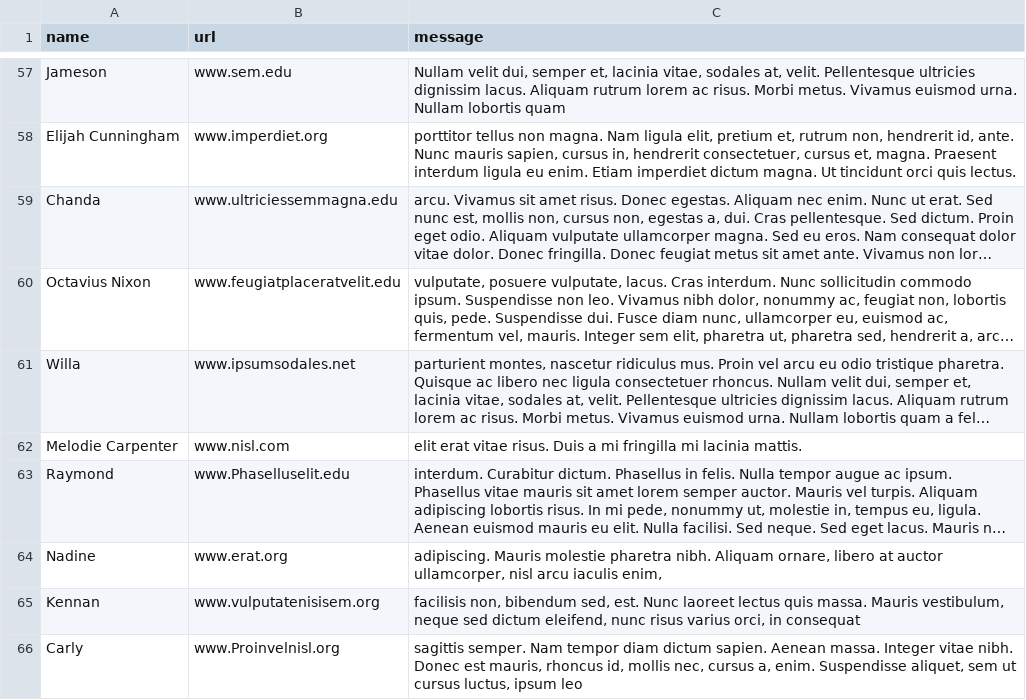
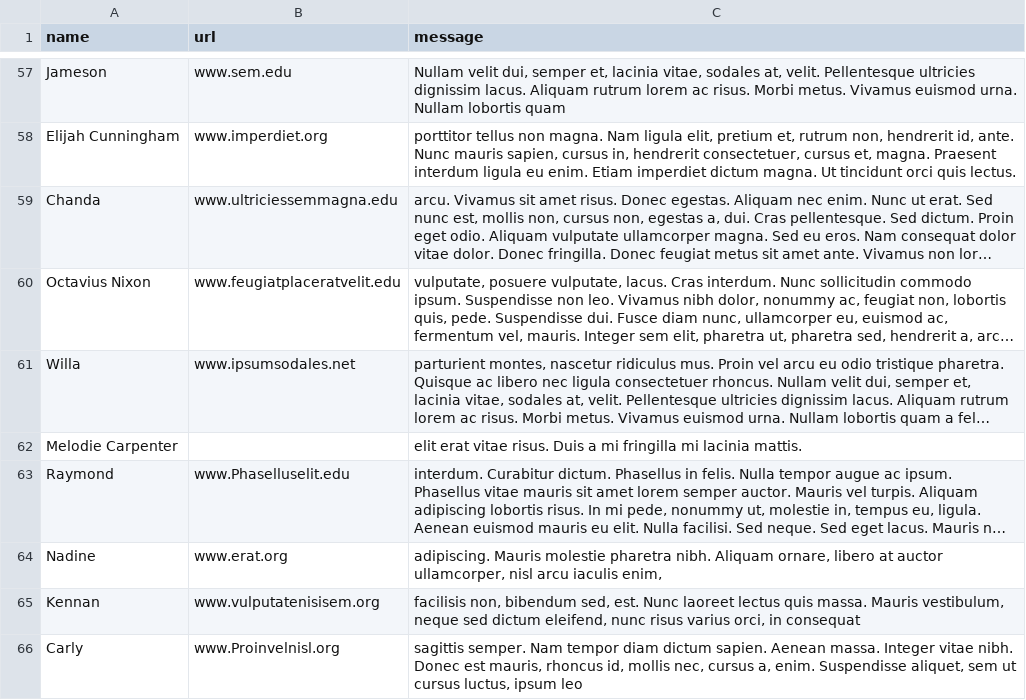
Before and after one commit to fancygits/consciousMESS, a CSV file: lib/seeds.csv, drawn as a sheet; only a part is shown, gaps mark what is left out; long unchanged cells end in …; the diff covers the shown part only; the diff names each change by its address in the sheet, - before the commit and + after, or states it on an @@ line.

```diff
--- a/lib/seeds.csv
+++ b/lib/seeds.csv
-B62 (url): www.nisl.com
+B62 (url): (empty)
```
Also changed, not shown: 11 edited cells elsewhere in this file, 4 other files.
